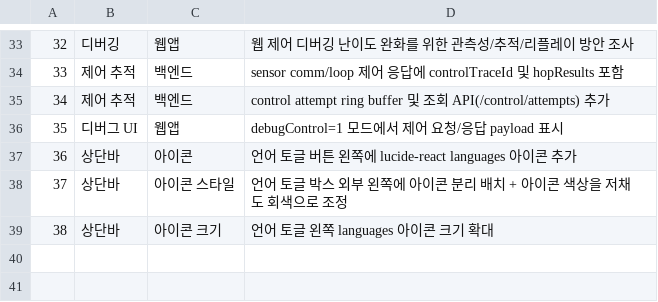
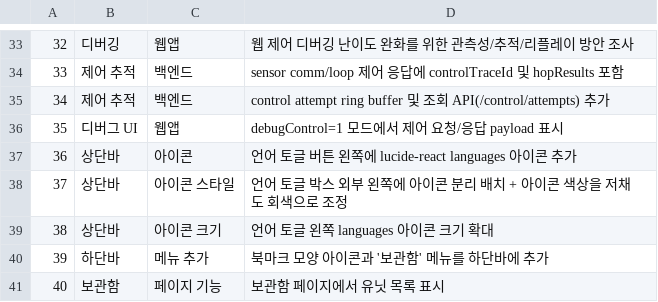
Before and after one commit to lifeisrent/CUTE, a CSV file: notes/requirements-summary.csv, drawn as a sheet; only a part is shown, gaps mark what is left out; the diff names each change by its address in the sheet, - before the commit and + after, or states it on an @@ line.

Commit message:
feat: add archive tab with bookmark icon and unit list view

```diff
--- a/notes/requirements-summary.csv
+++ b/notes/requirements-summary.csv
+row 40: 39 | 하단바 | 메뉴 추가 | 북마크 모양 아이콘과 '보관함' 메뉴를 하단바에 추가
+row 41: 40 | 보관함 | 페이지 기능 | 보관함 페이지에서 유닛 목록 표시
```
Also changed, not shown: 2 other files.
